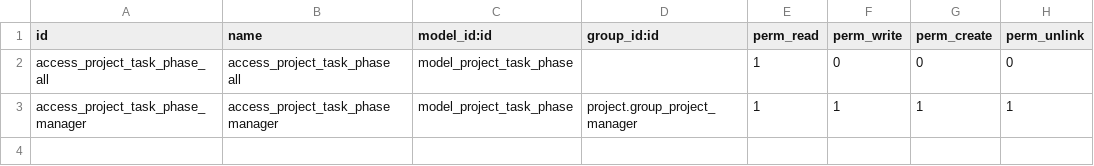
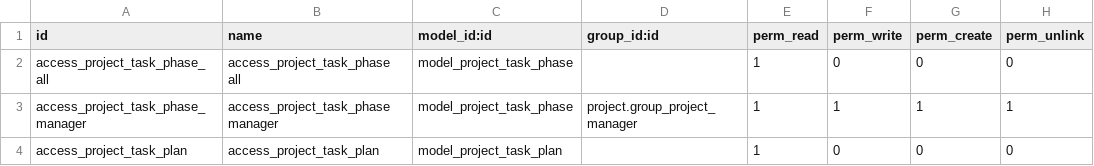
Before and after one commit to avanzosc/project-addons, a CSV file: project_task_milestone/security/ir.model.access.csv, drawn as a sheet; the diff names each change by its address in the sheet, - before the commit and + after, or states it on an @@ line.

Commit message:
[IMP] project_task_milestone: added report (#74)
* [IMP] project_task_milestone: added report

* [IMP] project_task_milestone: new menu, plan on project, etc.

```diff
--- a/project_task_milestone/security/ir.model.access.csv
+++ b/project_task_milestone/security/ir.model.access.csv
+row 4: access_project_task_plan | access_project_task_plan | model_project_task_plan |  | 1 | 0 | 0 | 0
```
Also changed, not shown: 13 other files.
